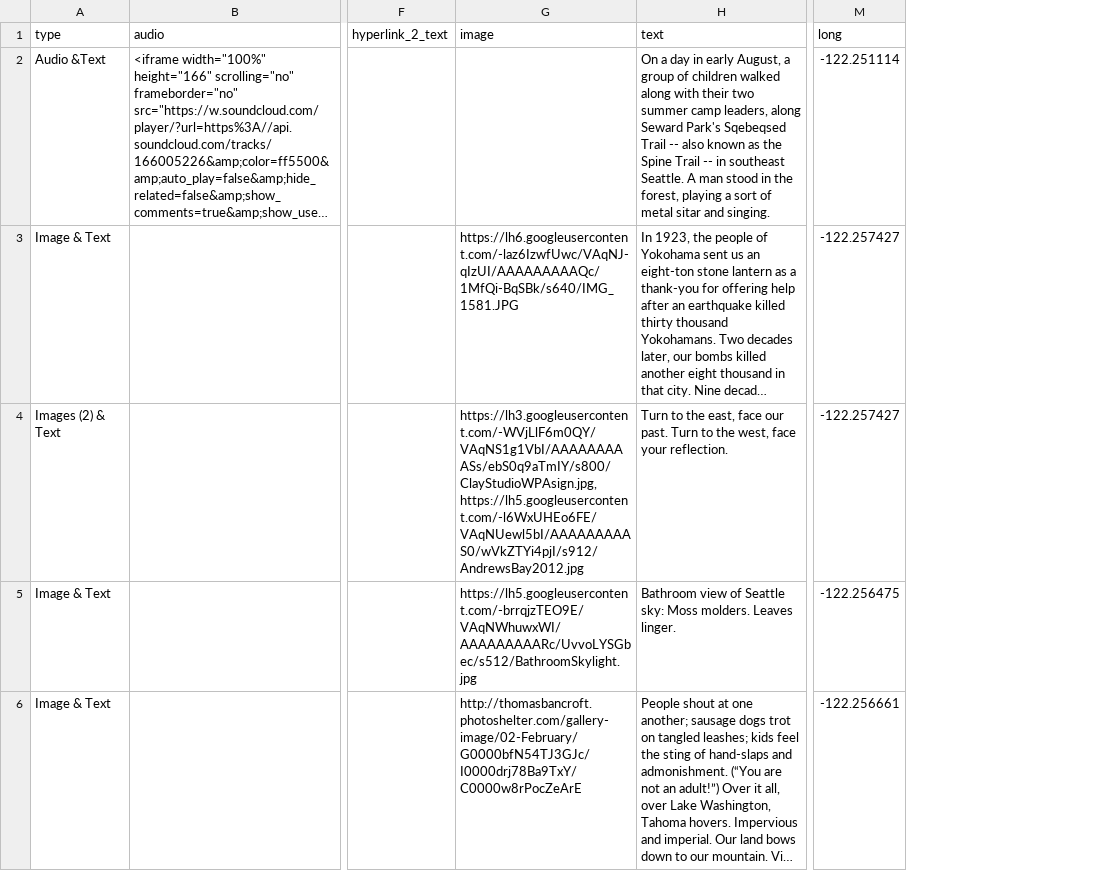
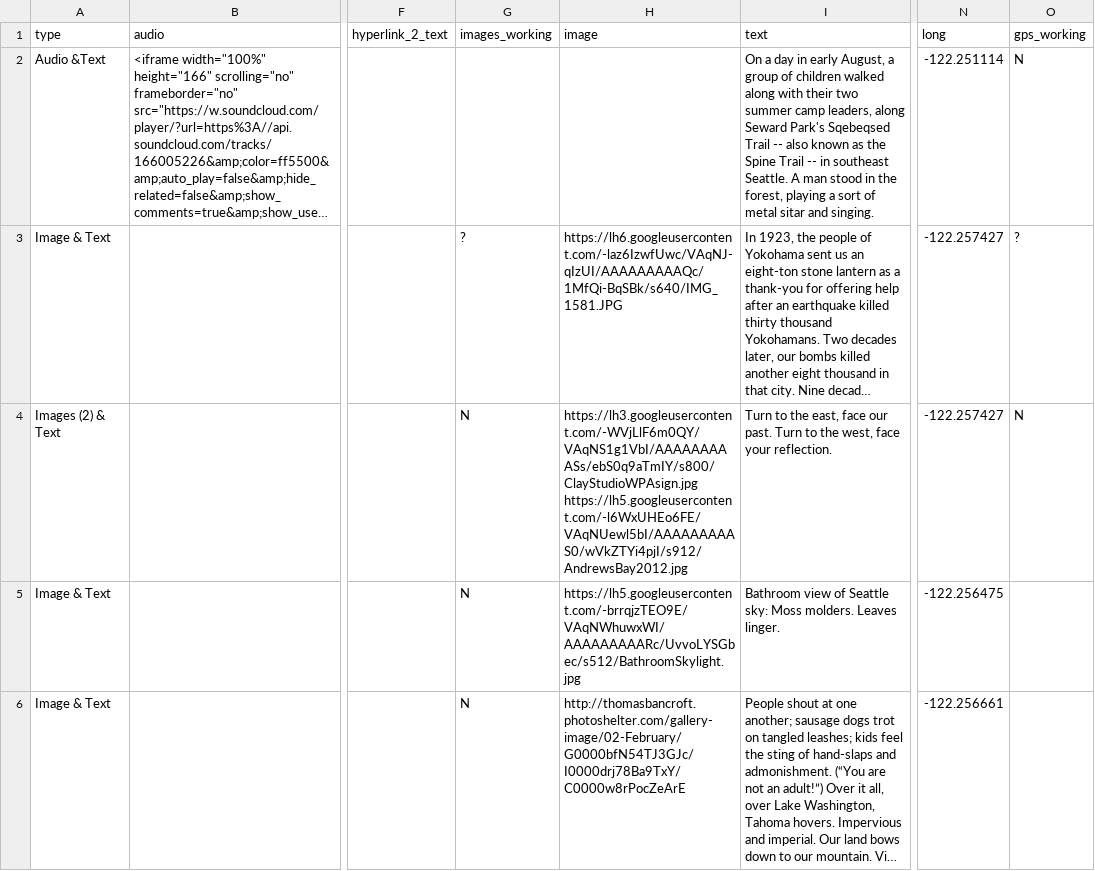
Before and after one commit to sewardparkstories/sewardparkstories.org, a CSV file: data.csv, drawn as a sheet; only a part is shown, gaps mark what is left out; long unchanged cells end in …; addresses are those after the commit; the diff covers the shown part only; the diff names each change by its address in the sheet, - before the commit and + after, or states it on an @@ line.

Commit message:
update data

```diff
--- a/data.csv
+++ b/data.csv
+column G (images_working), rows 3-6: ? | N | N | N
+column O (gps_working), rows 2-4: N | ? | N
-H4 (image): https://lh3.googleusercontent.com/-WVjLlF6m0QY/VAqNS1g1VbI/AAAAAAAAASs/ebS0q9aTmIY/s800/ClayStudioWPAsign.jpg, https://lh5.googleusercontent.com/-l6WxUHEo6FE/VAqNUewl5bI/AAAAAAAAAS0/wVkZTYi4pjI/s912/AndrewsBay2012.jpg
+H4 (image): https://lh3.googleusercontent.com/-WVjLlF6m0QY/VAqNS1g1VbI/AAAAAAAAASs/ebS0q9aTmIY/s800/ClayStudioWPAsign.jpg https://lh5.googleusercontent.com/-l6WxUHEo6FE/VAqNUewl5bI/AAAAAAAAAS0/wVkZTYi4pjI/s912/AndrewsBay2012.jpg
```
Also changed, not shown: 1 edited cell elsewhere in this file, 3 other files.
